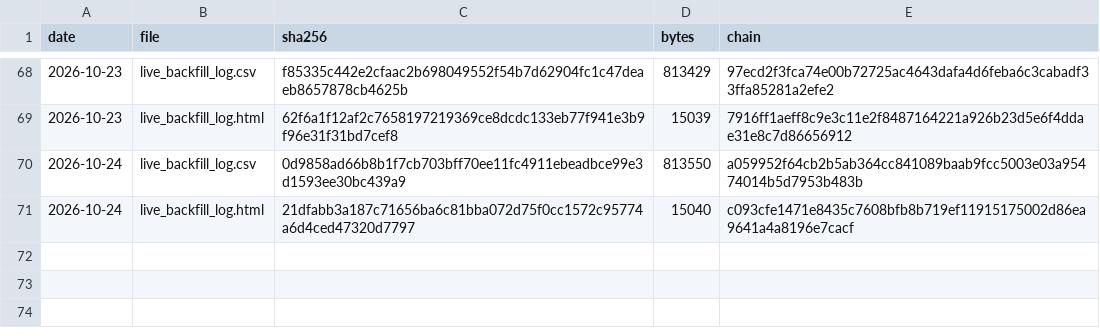
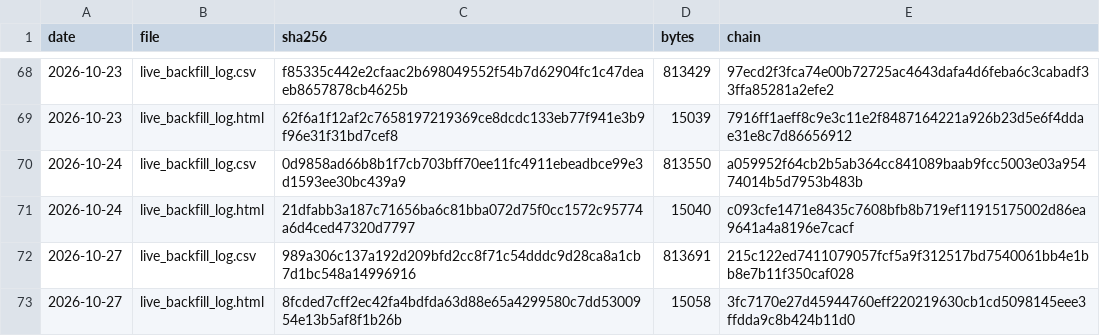
Before and after one commit to keishi-takagi/signal-log-hashes, a TSV file: hashes.tsv, drawn as a sheet; only a part is shown, gaps mark what is left out.

Commit message:
hashlog 2026-10-27

```diff
--- a/hashes.tsv
+++ b/hashes.tsv
@@ -71 +71,3 @@ date	file	sha256	bytes	chain
 2026-10-24	live_backfill_log.html	21dfabb3a187c71656ba6c81bba072d75f0cc1572c95774a6d4ced47320d7797	15040	c093cfe1471e8435c7608bfb8b719ef11915175002d86ea9641a4a8196e7cacf
+2026-10-27	live_backfill_log.csv	989a306c137a192d209bfd2cc8f71c54dddc9d28ca8a1cb7d1bc548a14996916	813691	215c122ed7411079057fcf5a9f312517bd7540061bb4e1bb8e7b11f350caf028
+2026-10-27	live_backfill_log.html	8fcded7cff2ec42fa4bdfda63d88e65a4299580c7dd5300954e13b5af8f1b26b	15058	3fc7170e27d45944760eff220219630cb1cd5098145eee3ffdda9c8b424b11d0
```
